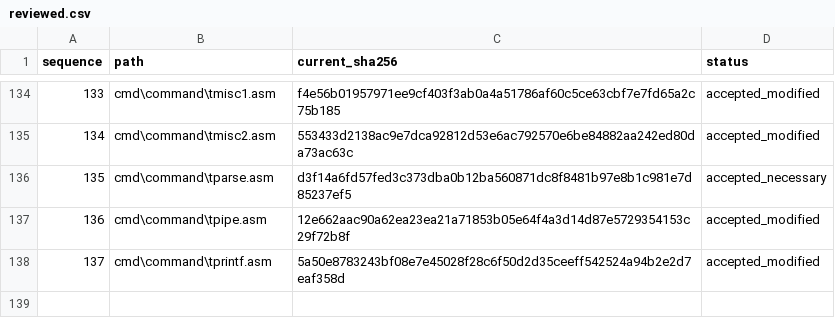
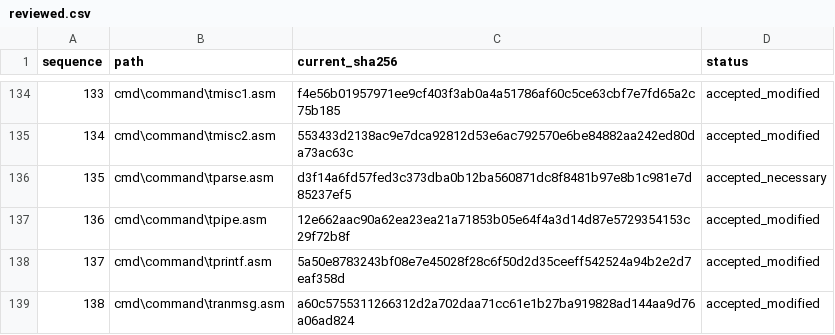
Before and after one commit to cshaxu/ms-dos-rebuilt, a CSV file: v7.00.950/extras/docs/etc/T25/reviewed.csv, drawn as a sheet; only a part is shown, gaps mark what is left out; the diff names each change by its address in the sheet, - before the commit and + after, or states it on an @@ line.

```diff
--- a/v7.00.950/extras/docs/etc/T25/reviewed.csv
+++ b/v7.00.950/extras/docs/etc/T25/reviewed.csv
+row 139: 138 | cmd\command\tranmsg.asm | a60c5755311266312d2a702daa71cc61e1b27ba919828ad144aa9d76a06ad824 | accepted_modified
```
Also changed, not shown: v7.00.950/extras/docs/etc/T25/inventory.csv, 4 other files.
